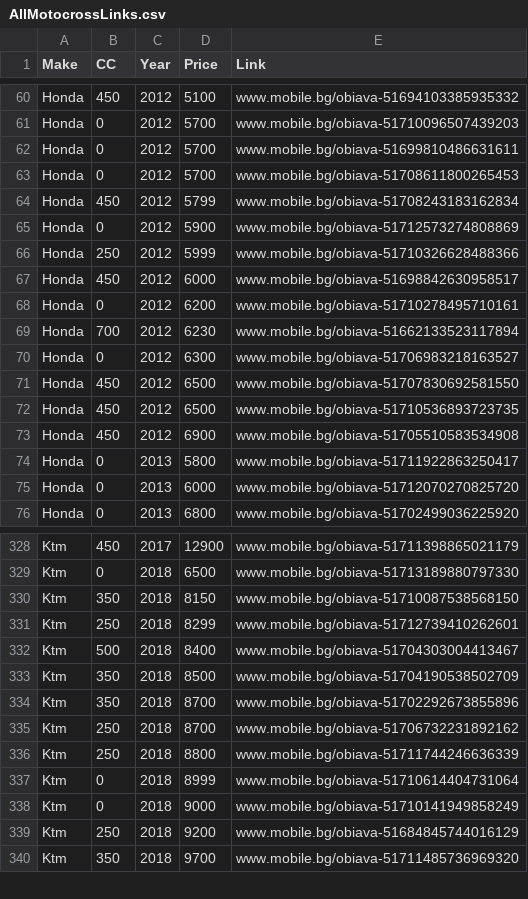
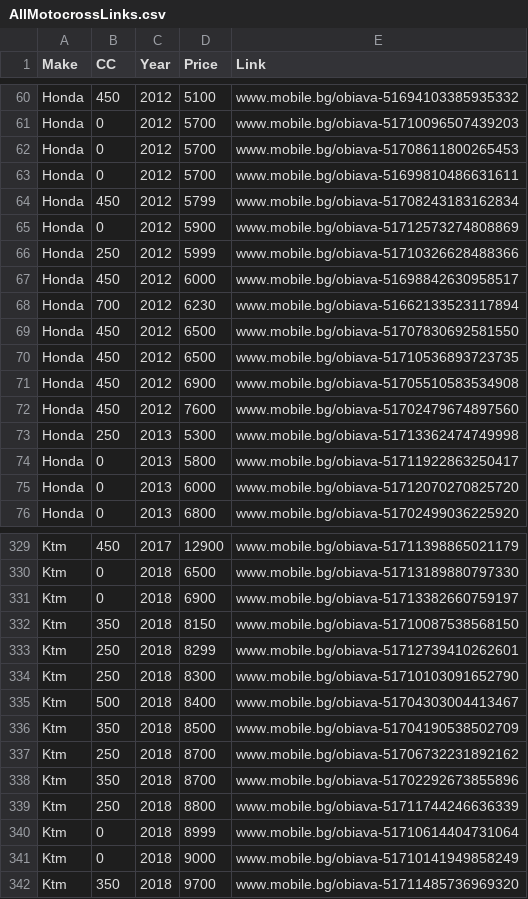
Before and after one commit to Vladislav-Tsekov/DirtX, a CSV file: DirtX.Scraper/Output/AllMotocrossLinks.csv, drawn as a sheet; only a part is shown, gaps mark what is left out; the diff covers the shown part only.

```diff
--- a/DirtX.Scraper/Output/AllMotocrossLinks.csv
+++ b/DirtX.Scraper/Output/AllMotocrossLinks.csv
@@ -61,4 +61,4 @@ Honda,450,2012,5100,www.mobile.bg/obiava-51694103385935332
 Honda,0,2012,5700,www.mobile.bg/obiava-51710096507439203
+Honda,0,2012,5700,www.mobile.bg/obiava-51708611800265453
 Honda,0,2012,5700,www.mobile.bg/obiava-51699810486631611
-Honda,0,2012,5700,www.mobile.bg/obiava-51708611800265453
 Honda,450,2012,5799,www.mobile.bg/obiava-51708243183162834
@@ -67,5 +67,3 @@ Honda,250,2012,5999,www.mobile.bg/obiava-51710326628488366
 Honda,450,2012,6000,www.mobile.bg/obiava-51698842630958517
-Honda,0,2012,6200,www.mobile.bg/obiava-51710278495710161
 Honda,700,2012,6230,www.mobile.bg/obiava-51662133523117894
-Honda,0,2012,6300,www.mobile.bg/obiava-51706983218163527
 Honda,450,2012,6500,www.mobile.bg/obiava-51707830692581550
@@ -73,2 +71,4 @@ Honda,450,2012,6500,www.mobile.bg/obiava-51710536893723735
 Honda,450,2012,6900,www.mobile.bg/obiava-51705510583534908
+Honda,450,2012,7600,www.mobile.bg/obiava-51702479674897560
+Honda,250,2013,5300,www.mobile.bg/obiava-51713362474749998
 Honda,0,2013,5800,www.mobile.bg/obiava-51711922863250417
@@ -329,8 +330,10 @@ Ktm,450,2017,12900,www.mobile.bg/obiava-51711398865021179
 Ktm,0,2018,6500,www.mobile.bg/obiava-51713189880797330
+Ktm,0,2018,6900,www.mobile.bg/obiava-51713382660759197
 Ktm,350,2018,8150,www.mobile.bg/obiava-51710087538568150
 Ktm,250,2018,8299,www.mobile.bg/obiava-51712739410262601
+Ktm,250,2018,8300,www.mobile.bg/obiava-51710103091652790
 Ktm,500,2018,8400,www.mobile.bg/obiava-51704303004413467
 Ktm,350,2018,8500,www.mobile.bg/obiava-51704190538502709
+Ktm,250,2018,8700,www.mobile.bg/obiava-51706732231892162
 Ktm,350,2018,8700,www.mobile.bg/obiava-51702292673855896
-Ktm,250,2018,8700,www.mobile.bg/obiava-51706732231892162
 Ktm,250,2018,8800,www.mobile.bg/obiava-51711744246636339
@@ -338,3 +341,2 @@ Ktm,0,2018,8999,www.mobile.bg/obiava-51710614404731064
 Ktm,0,2018,9000,www.mobile.bg/obiava-51710141949858249
-Ktm,250,2018,9200,www.mobile.bg/obiava-51684845744016129
 Ktm,350,2018,9700,www.mobile.bg/obiava-51711485736969320
```
Also changed, not shown: 10 added rows, 8 removed rows, 7 moved rows and 8 edited cells elsewhere in this file, DirtX.Scraper/Output/AvgPriceMotocross.csv, DirtX.Scraper/Output/MarketOutliers.csv, 39 other files.
